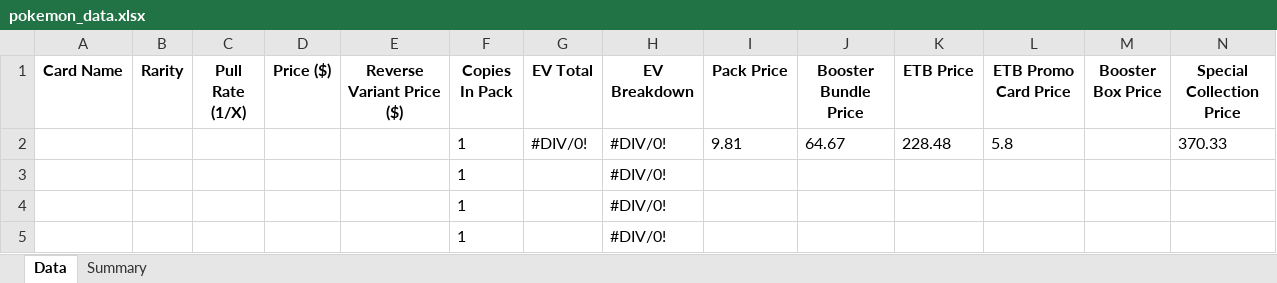
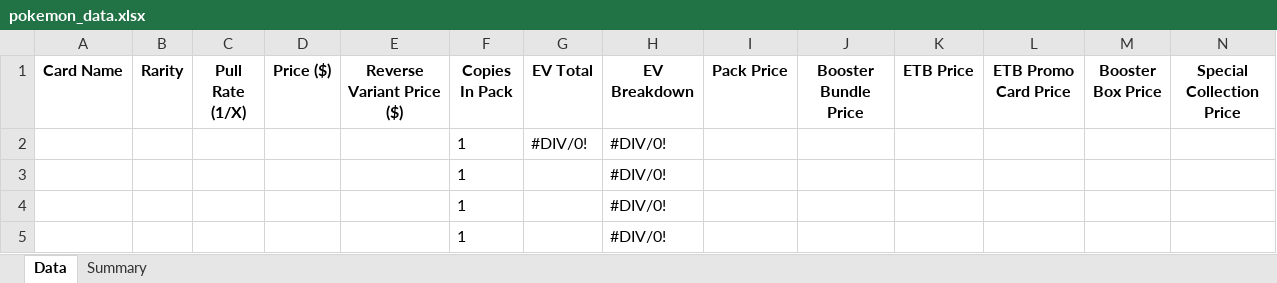
Before and after one commit to BeBoop-Beep/EVRCalculator, an Excel workbook: pokemon_data.xlsx, sheet Data, drawn as a sheet; only a part is shown; values as stored, in another font and other column widths than the file's, no borders; removed rows and columns are numbered as before the commit, all else as after; the diff names each change by its address in the sheet, - before the commit and + after, or states it on an @@ line.

```diff
--- a/pokemon_data.xlsx (sheet Data)
+++ b/pokemon_data.xlsx (sheet Data)
-row 2:  |  |  |  |  | 1 | #DIV/0! | #DIV/0! | 9.81 | 64.67 | 228.48 | 5.8 |  | 370.33
+row 2:  |  |  |  |  | 1 | #DIV/0! | #DIV/0!
```
Also changed, not shown: Expected Value and Cost Ratio Calculator Pokemon/excelDocs/prismaticEvolution/pokemon_data.xlsx, Expected Value and Cost Ratio Calculator Pokemon/excelDocs/scarletAndViolet151/pokemon_data.xlsx, 19 other files.
